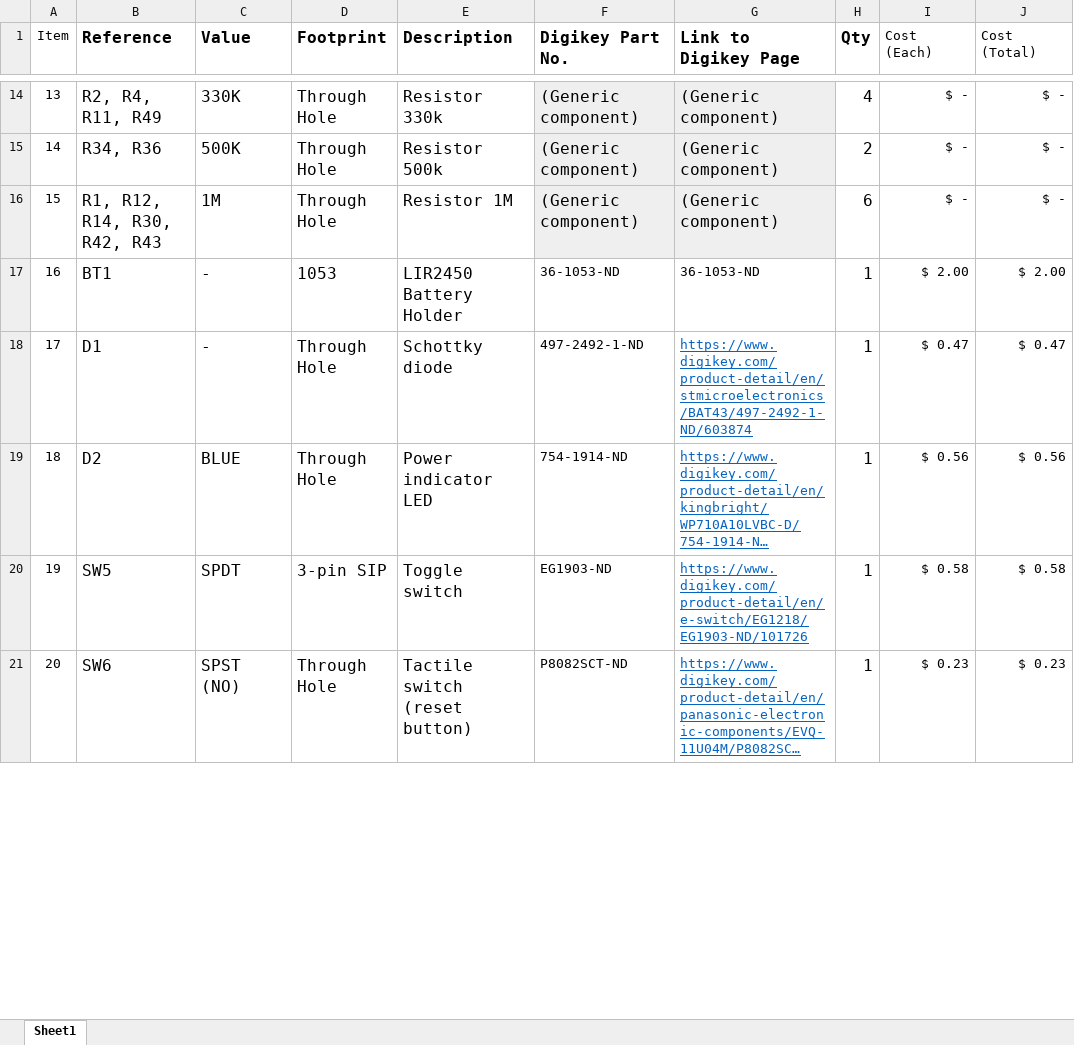
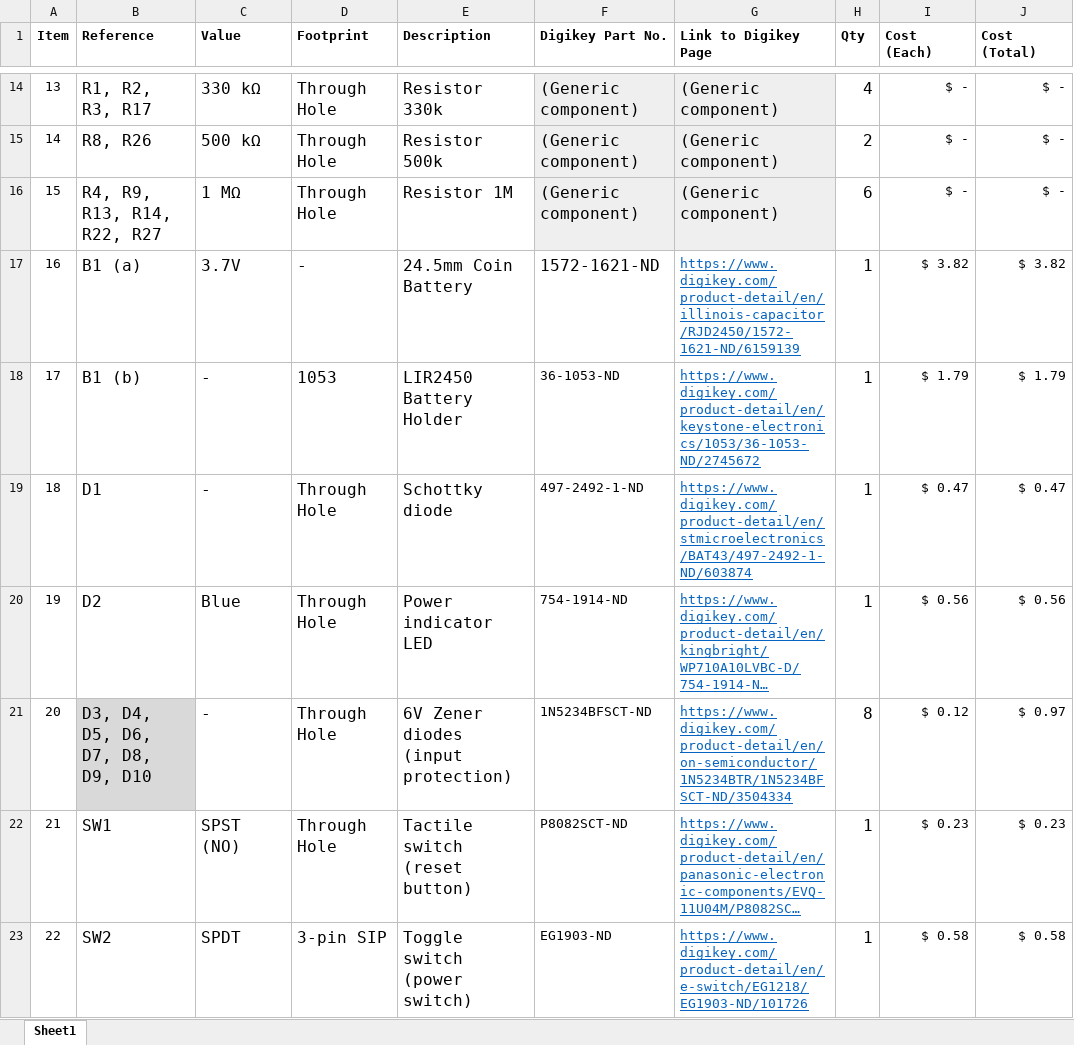
Before and after one commit to CalebBurton/Low-Cost_EEG, an Excel workbook: BOM_v2.xlsx, sheet Sheet1, drawn as a sheet; only a part is shown, gaps mark what is left out; long unchanged cells end in …; values as stored, in another font and other column widths than the file's, no borders; charts and pictures not drawn; removed rows and columns are numbered as before the commit, all else as after; the diff covers the shown part only; the diff names each change by its address in the sheet, - before the commit and + after, or states it on an @@ line.

```diff
--- a/BOM_v2.xlsx (sheet Sheet1)
+++ b/BOM_v2.xlsx (sheet Sheet1)
-A1 bold: off
+A1 bold: on
@@ B1:H1 text size: smaller @@
-I1:J1 bold: off
+I1:J1 bold: on
@@ column A (Item) renumbered between rows 3 and 38 @@
-B14 (Reference): R2, R4, R11, R49
+B14 (Reference): R1, R2, R3, R17
-C14 (Value): 330K
+C14 (Value): 330 kΩ
-B15 (Reference): R34, R36
+B15 (Reference): R8, R26
-C15 (Value): 500K
+C15 (Value): 500 kΩ
-B16 (Reference): R1, R12, R14, R30, R42, R43
+B16 (Reference): R4, R9, R13, R14, R22, R27
-C16 (Value): 1M
+C16 (Value): 1 MΩ
+row 17: 16 | B1 (a) | 3.7V | - | 24.5mm Coin Battery | 1572-1621-ND | https://www.digikey.com/product-detail/en/illinois-capacitor/RJD2450/1572-1621-ND/6159139 | 1 | $ 3.82 | $ 3.82
-B18 (Reference): BT1
+B18 (Reference): B1 (b)
-G18 (Link to Digikey Page): 36-1053-ND
+G18 (Link to Digikey Page): https://www.digikey.com/product-detail/en/keystone-electronics/1053/36-1053-ND/2745672
@@ G18 underline: off → on, text colour: black → #0563C1 @@
-I18 (Cost (Each)): $ 2.00
+I18 (Cost (Each)): $ 1.79
-J18 (Cost (Total)): $ 2.00
+J18 (Cost (Total)): $ 1.79
-C20 (Value): BLUE
+C20 (Value): Blue
-row 20: 19 | SW5 | SPDT | 3-pin SIP | Toggle switch | EG1903-ND | https://www.digikey.com/product-detail/en/e-switch/EG1218/EG1903-ND/101726 | 1 | $ 0.58 | $ 0.58
+row 21: 20 | D3, D4, D5, D6, D7, D8, D9, D10 | - | Through Hole | 6V Zener diodes (input protection) | 1N5234BFSCT-ND | https://www.digikey.com/product-detail/en/on-semiconductor/1N5234BTR/1N5234BFSCT-ND/3504334 | 8 | $ 0.12 | $ 0.97
-B22 (Reference): SW6
+B22 (Reference): SW1
+row 23: 22 | SW2 | SPDT | 3-pin SIP | Toggle switch (power switch) | EG1903-ND | https://www.digikey.com/product-detail/en/e-switch/EG1218/EG1903-ND/101726 | 1 | $ 0.58 | $ 0.58
```
Also changed, not shown: 8 added rows, 9 removed rows, 40 edited cells and cell formats elsewhere in this sheet, formulas that keep their value, charts or pictures, 52 other files.
